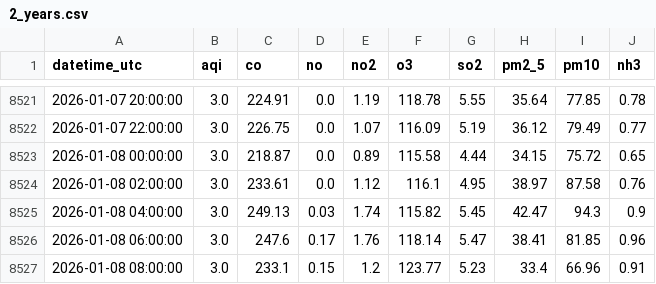
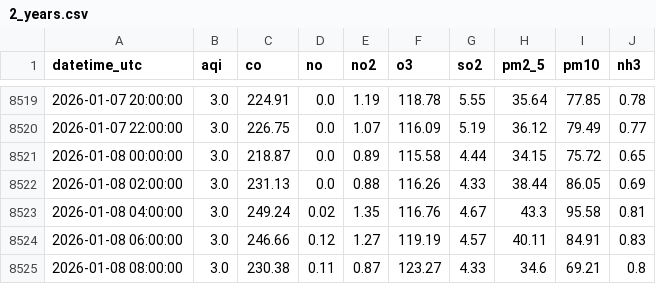
Before and after one commit to savera404/final_pollution_cicd, a CSV file: data/2_years.csv, drawn as a sheet; only a part is shown, gaps mark what is left out; the diff covers the shown part only.

```diff
--- a/data/2_years.csv
+++ b/data/2_years.csv
@@ -8523,5 +8521,5 @@ datetime_utc,aqi,co,no,no2,o3,so2,pm2_5,pm10,nh3
 2026-01-08 00:00:00,3.0,218.87,0.0,0.89,115.58,4.44,34.15,75.72,0.65
-2026-01-08 02:00:00,3.0,233.61,0.0,1.12,116.1,4.95,38.97,87.58,0.76
-2026-01-08 04:00:00,3.0,249.13,0.03,1.74,115.82,5.45,42.47,94.3,0.9
-2026-01-08 06:00:00,3.0,247.6,0.17,1.76,118.14,5.47,38.41,81.85,0.96
-2026-01-08 08:00:00,3.0,233.1,0.15,1.2,123.77,5.23,33.4,66.96,0.91
+2026-01-08 02:00:00,3.0,231.13,0.0,0.88,116.26,4.33,38.44,86.05,0.69
+2026-01-08 04:00:00,3.0,249.24,0.02,1.35,116.76,4.67,43.3,95.58,0.81
+2026-01-08 06:00:00,3.0,246.66,0.12,1.27,119.19,4.57,40.11,84.91,0.83
+2026-01-08 08:00:00,3.0,230.38,0.11,0.87,123.27,4.33,34.6,69.21,0.8
```
Also changed, not shown: 2 added rows, 2 removed rows and 58 edited cells elsewhere in this file.
